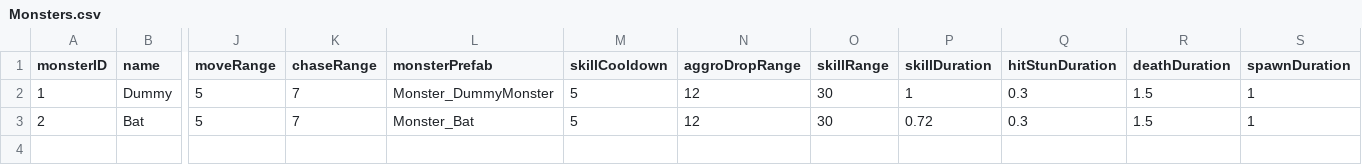
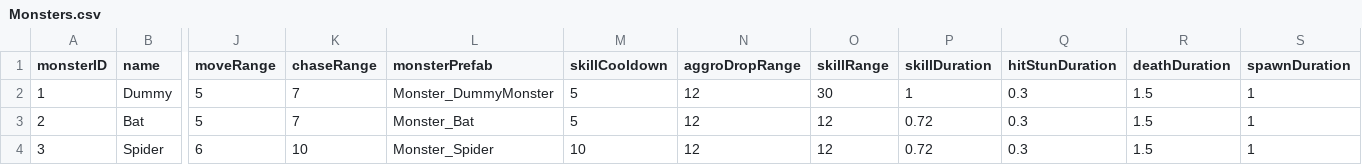
Before and after one commit to Minsu1232/HadesProject2, a CSV file: Assets/StreamingAssets/Monsters.csv, drawn as a sheet; only a part is shown, gaps mark what is left out; rows hold the shown columns only; the diff names each change by its address in the sheet, - before the commit and + after, or states it on an @@ line.

```diff
--- a/Assets/StreamingAssets/Monsters.csv
+++ b/Assets/StreamingAssets/Monsters.csv
-O3 (skillRange): 30
+O3 (skillRange): 12
+row 4: 3 | Spider | 6 | 10 | Monster_Spider | 10 | 12 | 12 | 0.72 | 0.3 | 1.5 | 1
```
Also changed, not shown: 20 other files.
